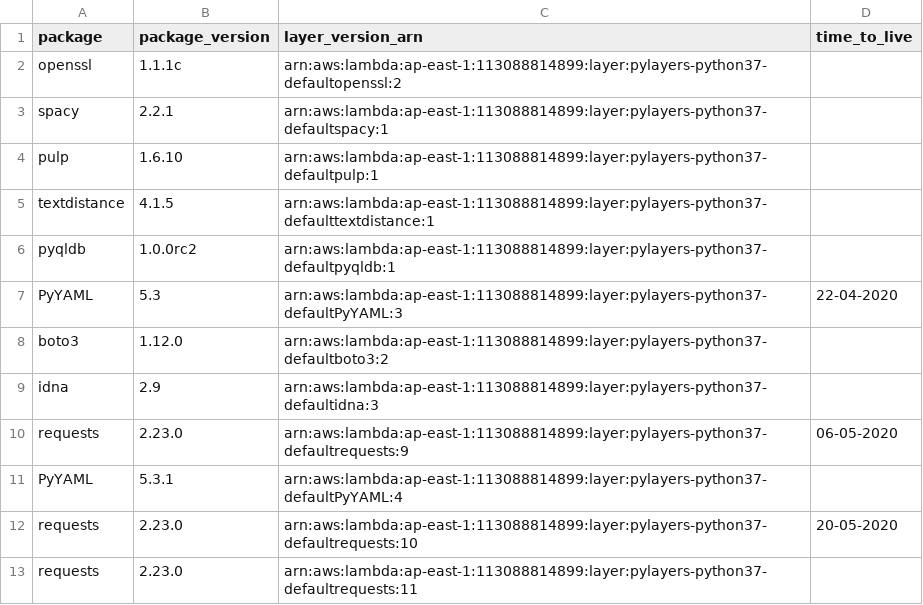
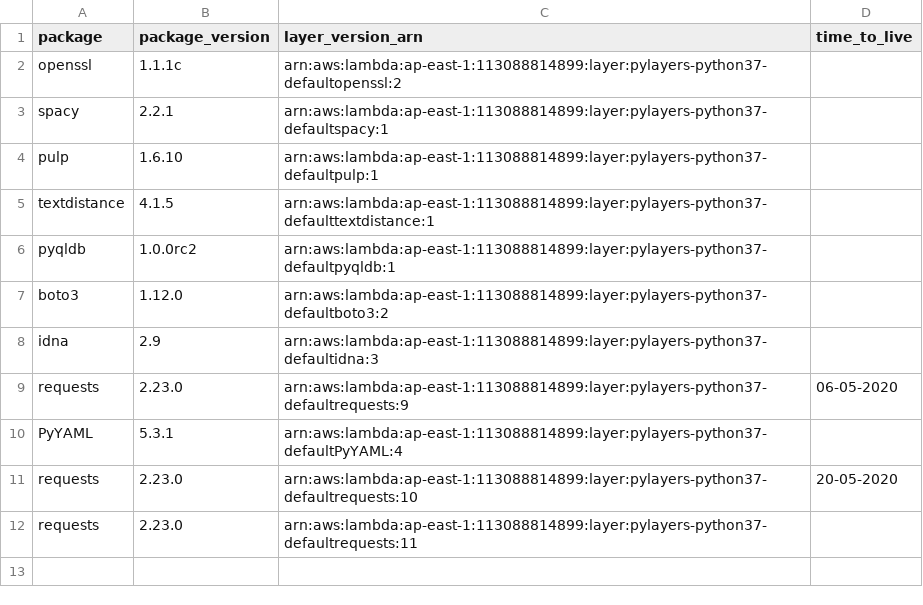
Before and after one commit to keithrozario/KLayers-default, a CSV file: deployments/python3.7/arns/ap-east-1.csv, drawn as a sheet.

```diff
--- a/deployments/python3.7/arns/ap-east-1.csv
+++ b/deployments/python3.7/arns/ap-east-1.csv
@@ -6,3 +6,2 @@ textdistance,4.1.5,arn:aws:lambda:ap-east-1:113088814899:layer:pylayers-python37
 pyqldb,1.0.0rc2,arn:aws:lambda:ap-east-1:113088814899:layer:pylayers-python37-defaultpyqldb:1,
-PyYAML,5.3,arn:aws:lambda:ap-east-1:113088814899:layer:pylayers-python37-defaultPyYAML:3,22-04-2020
 boto3,1.12.0,arn:aws:lambda:ap-east-1:113088814899:layer:pylayers-python37-defaultboto3:2,
```
Also changed, not shown: deployments/python3.7/arns/ap-southeast-1.csv, deployments/python3.7/arns/me-south-1.csv.
